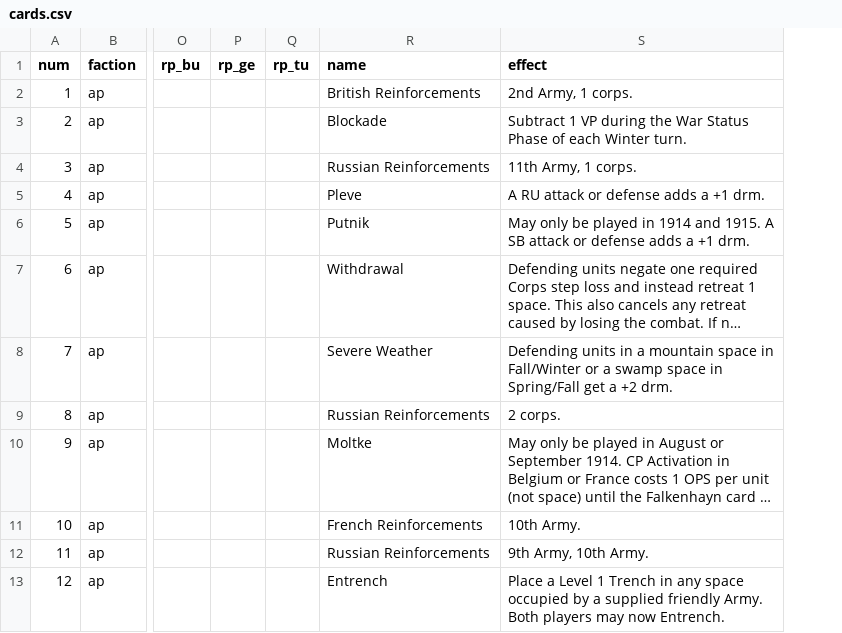
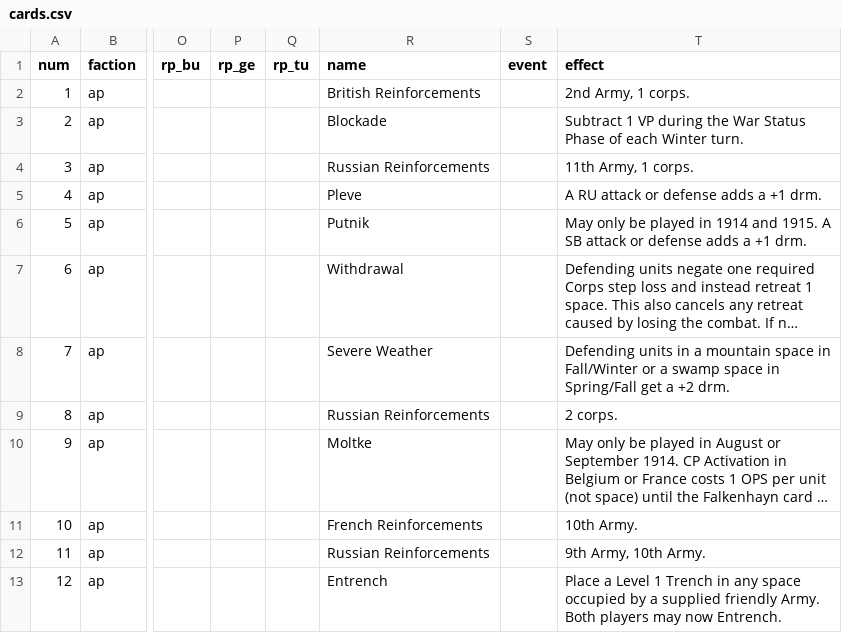
Before and after one commit to rally-the-troops/paths-of-glory, a CSV file: csv/cards.csv, drawn as a sheet; only a part is shown, gaps mark what is left out; long unchanged cells end in …; the diff names each change by its address in the sheet, - before the commit and + after, or states it on an @@ line.

```diff
--- a/csv/cards.csv
+++ b/csv/cards.csv
+column S (event), empty
```
Also changed, not shown: 3 other files.
